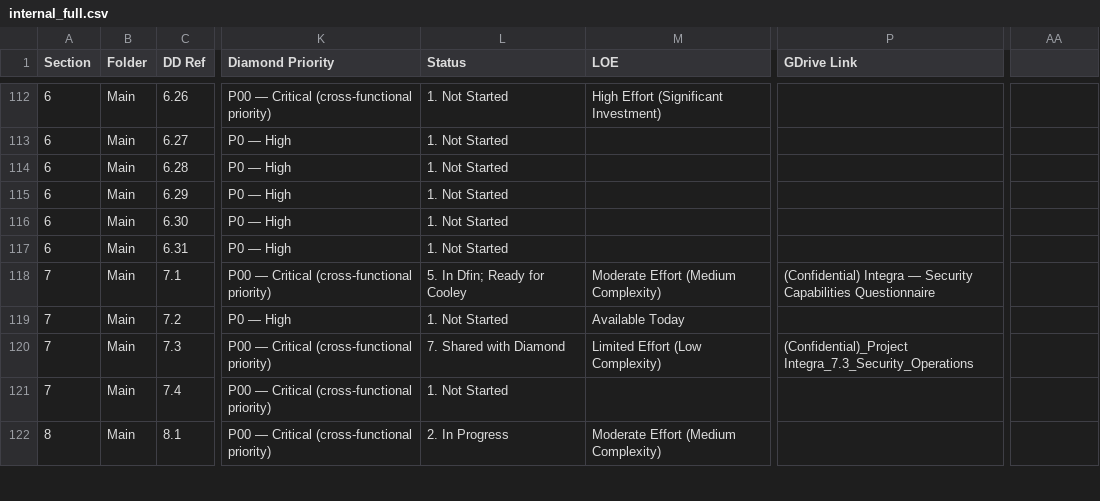
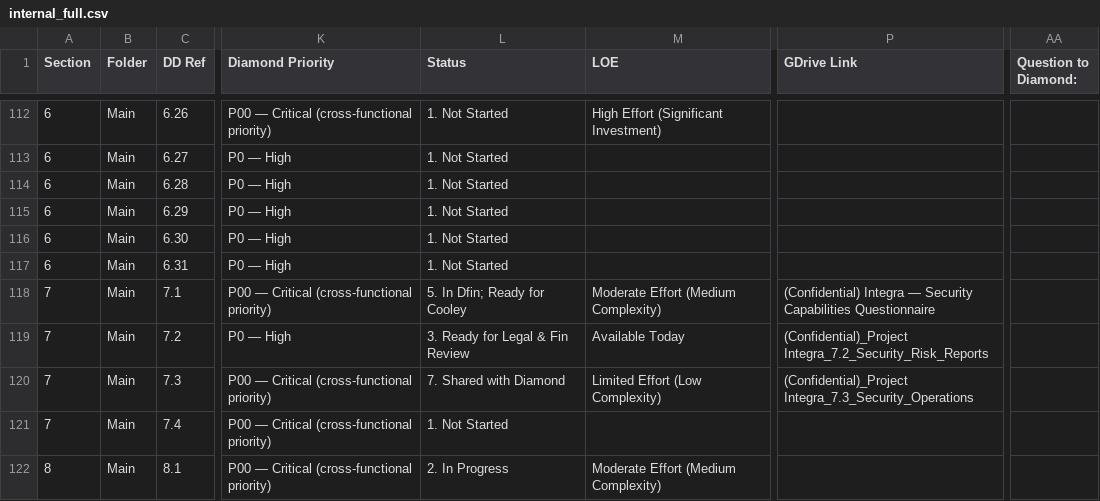
Before and after one commit to tbettles-code/integra-dd-data, a CSV file: data/internal_full.csv, drawn as a sheet; only a part is shown, gaps mark what is left out; the diff names each change by its address in the sheet, - before the commit and + after, or states it on an @@ line.

Commit message:
Update DD external view — 2026-05-06T18:03:02.936Z

```diff
--- a/data/internal_full.csv
+++ b/data/internal_full.csv
-AA1: (empty)
+AA1: Question to Diamond:
-L119 (Status): 1. Not Started
+L119 (Status): 3. Ready for Legal & Fin Review
-P119 (GDrive Link): (empty)
+P119 (GDrive Link): (Confidential)_Project Integra_7.2_Security_Risk_Reports
```
